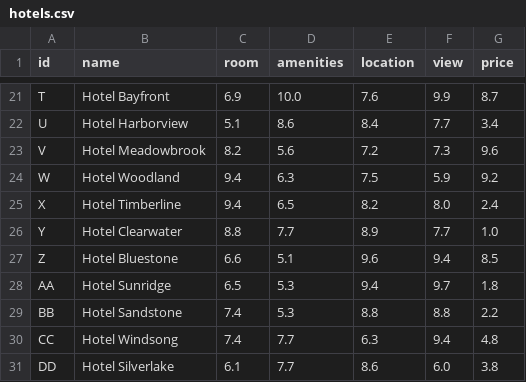
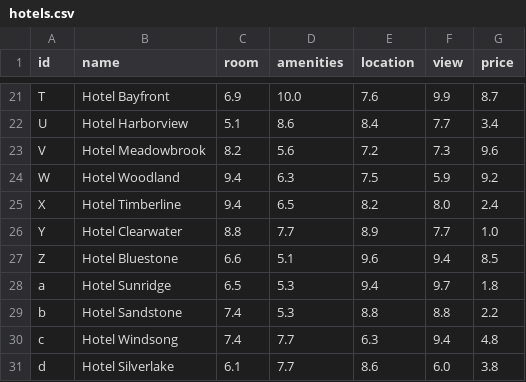
Before and after one commit to dent424/parking, a CSV file: hotels.csv, drawn as a sheet; only a part is shown, gaps mark what is left out.

Commit message:
fixed hotelverticalposistions to be url safe also

```diff
--- a/hotels.csv
+++ b/hotels.csv
@@ -27,5 +27,5 @@ Y,Hotel Clearwater,8.8,7.7,8.9,7.7,1.0
 Z,Hotel Bluestone,6.6,5.1,9.6,9.4,8.5
-AA,Hotel Sunridge,6.5,5.3,9.4,9.7,1.8
-BB,Hotel Sandstone,7.4,5.3,8.8,8.8,2.2
-CC,Hotel Windsong,7.4,7.7,6.3,9.4,4.8
-DD,Hotel Silverlake,6.1,7.7,8.6,6.0,3.8
+a,Hotel Sunridge,6.5,5.3,9.4,9.7,1.8
+b,Hotel Sandstone,7.4,5.3,8.8,8.8,2.2
+c,Hotel Windsong,7.4,7.7,6.3,9.4,4.8
+d,Hotel Silverlake,6.1,7.7,8.6,6.0,3.8
```
Also changed, not shown: 2 other files.
